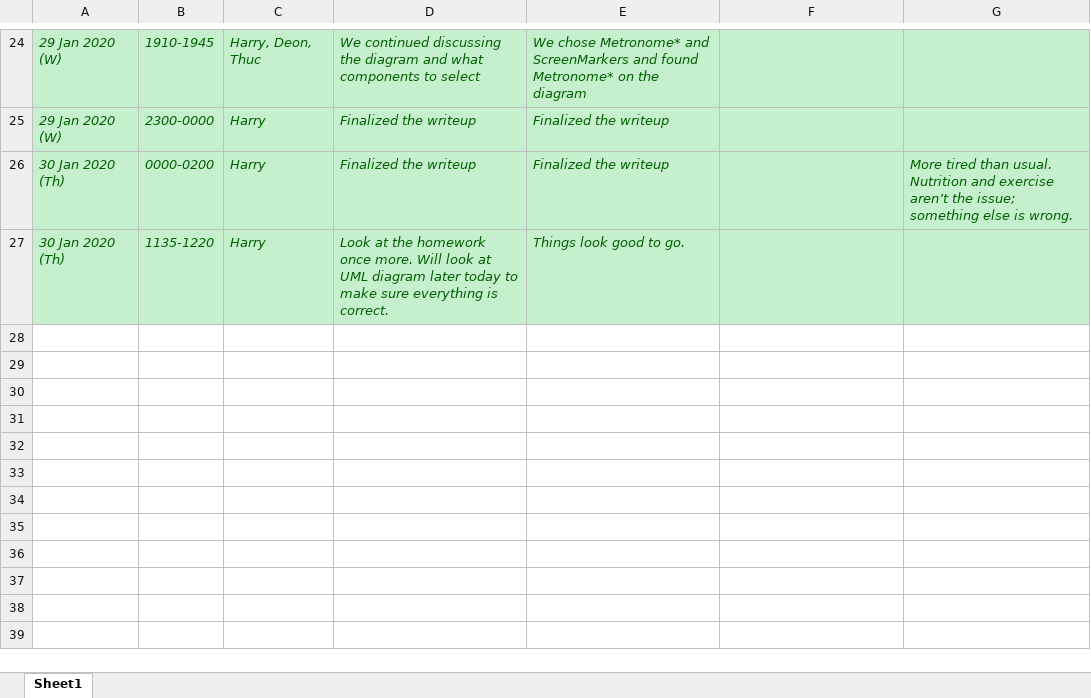
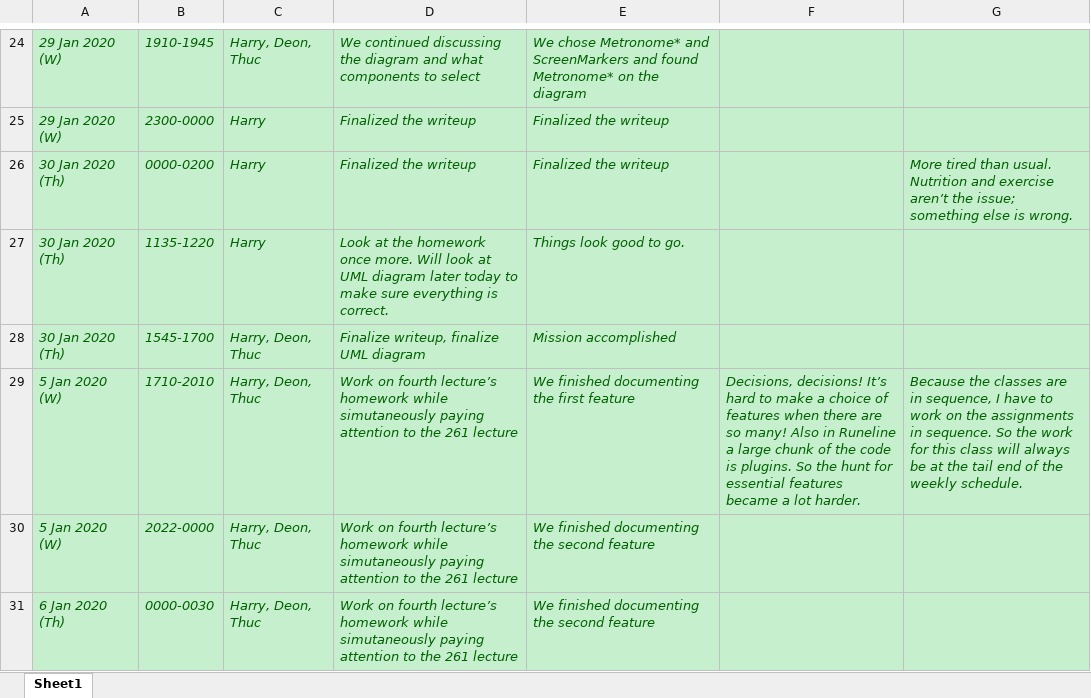
Before and after one commit to zihuaweng/W2020, an Excel workbook: diaries/diary-harry-duong.xlsx, sheet Sheet1, drawn as a sheet; only a part is shown, gaps mark what is left out; values as stored, in another font and other column widths than the file's, no borders; the diff names each change by its address in the sheet, - before the commit and + after, or states it on an @@ line.

Commit message:
Updated diary as of 6 Feb 2020 (#261)
* Updated diary as of 30 Jan 2020, at 1635

* Updated diary as of 6 Feb 2020

```diff
--- a/diaries/diary-harry-duong.xlsx (sheet Sheet1)
+++ b/diaries/diary-harry-duong.xlsx (sheet Sheet1)
+row 28: 30 Jan 2020 (Th) | 1545-1700 | Harry, Deon, Thuc | Finalize writeup, finalize UML diagram | Mission accomplished
+row 29: 5 Jan 2020 (W) | 1710-2010 | Harry, Deon, Thuc | Work on fourth lecture’s homework while simutaneously paying attention to the 261 lecture | We finished documenting the first feature | Decisions, decisions! It’s hard to make a choice of features when there are so many! Also in Runeline a large chunk of the code is plugins. So the hunt for essential features became a lot harder. | Because the classes are in sequence, I have to work on the assignments in sequence. So the work for this class will always be at the tail end of the weekly schedule.
+row 30: 5 Jan 2020 (W) | 2022-0000 | Harry, Deon, Thuc | Work on fourth lecture’s homework while simutaneously paying attention to the 261 lecture | We finished documenting the second feature
+row 31: 6 Jan 2020 (Th) | 0000-0030 | Harry, Deon, Thuc | Work on fourth lecture’s homework while simutaneously paying attention to the 261 lecture | We finished documenting the second feature
```
